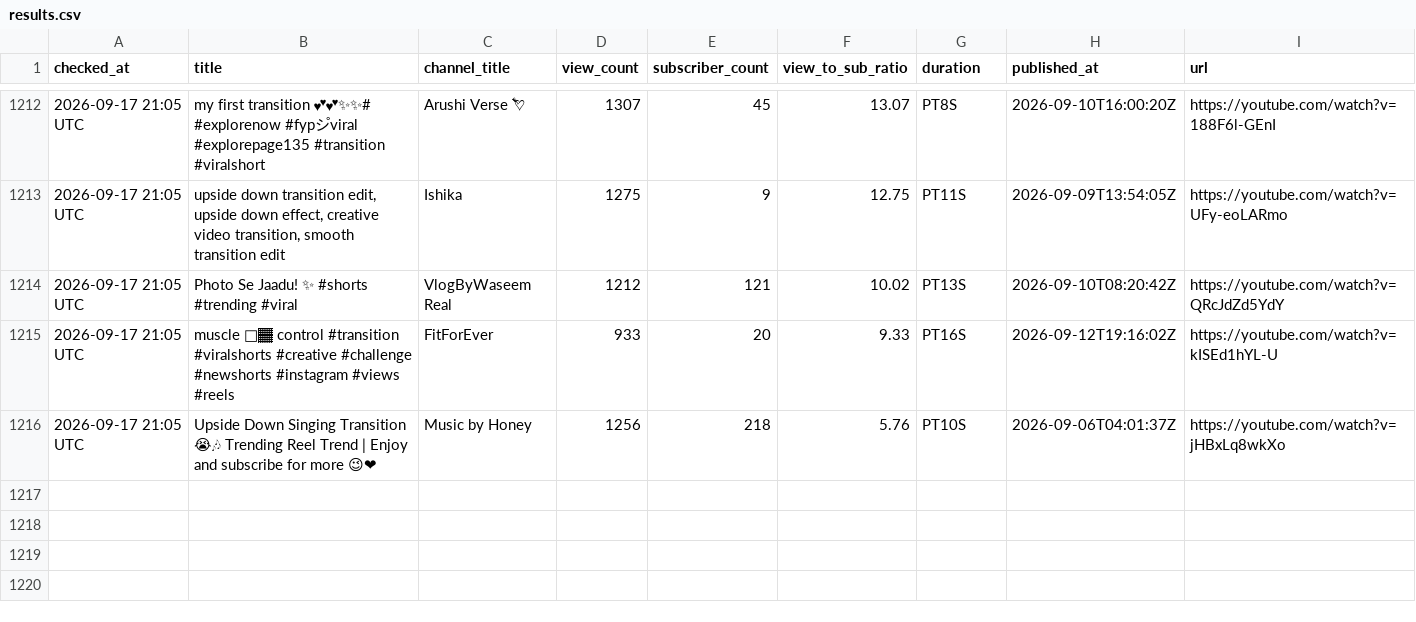
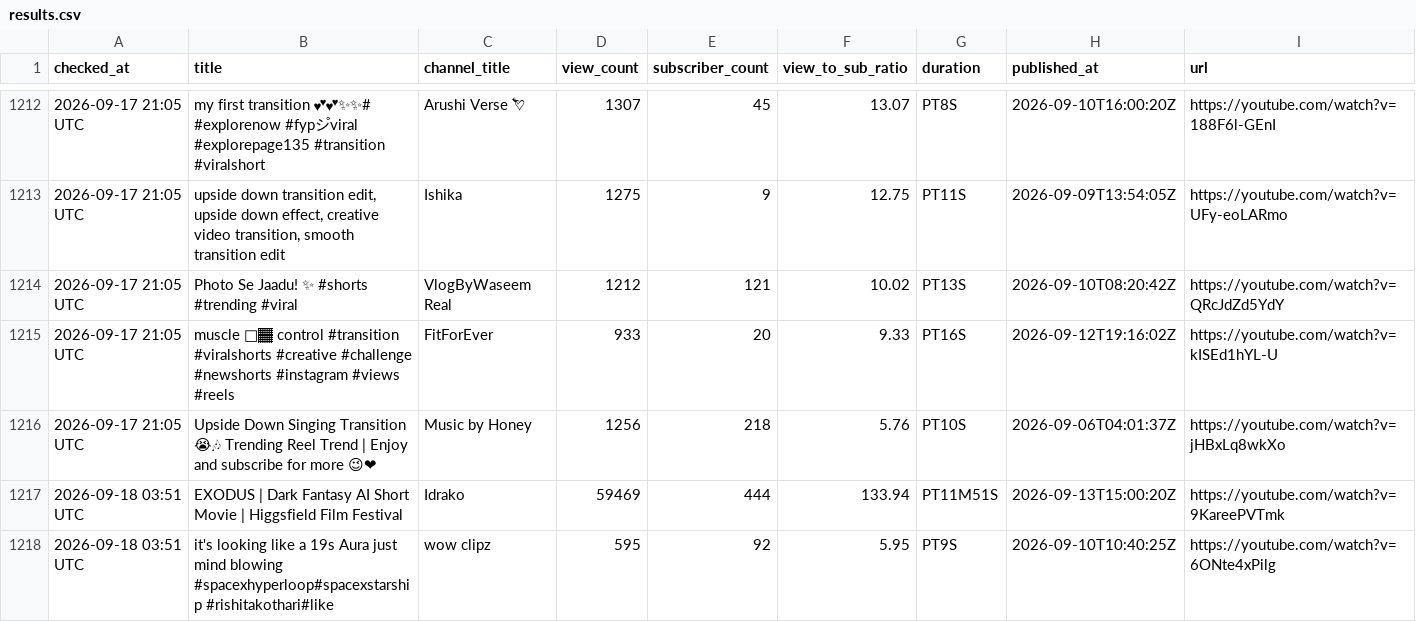
Before and after one commit to raccoon11010/viral-tracker, a CSV file: results.csv, drawn as a sheet; only a part is shown, gaps mark what is left out; the diff names each change by its address in the sheet, - before the commit and + after, or states it on an @@ line.

Commit message:
update results Fri Sep 18 03:51:44 UTC 2026

```diff
--- a/results.csv
+++ b/results.csv
+row 1217: 2026-09-18 03:51 UTC | EXODUS | Dark Fantasy AI Short Movie | Higgsfield Film Festival | Idrako | 59469 | 444 | 133.94 | PT11M51S | 2026-09-13T15:00:20Z | https://youtube.com/watch?v=9KareePVTmk
+row 1218: 2026-09-18 03:51 UTC | it's looking like a 19s Aura just mind blowing #spacexhyperloop#spacexstarship #rishitakothari#like | wow clipz | 595 | 92 | 5.95 | PT9S | 2026-09-10T10:40:25Z | https://youtube.com/watch?v=6ONte4xPilg
```
